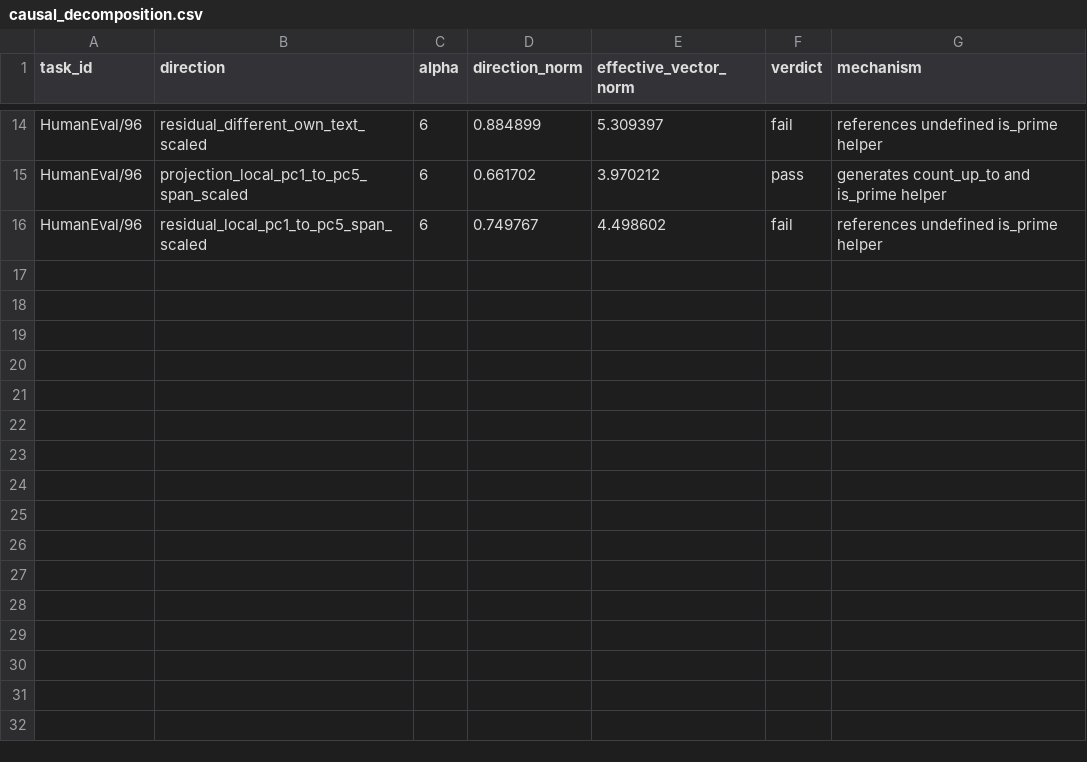
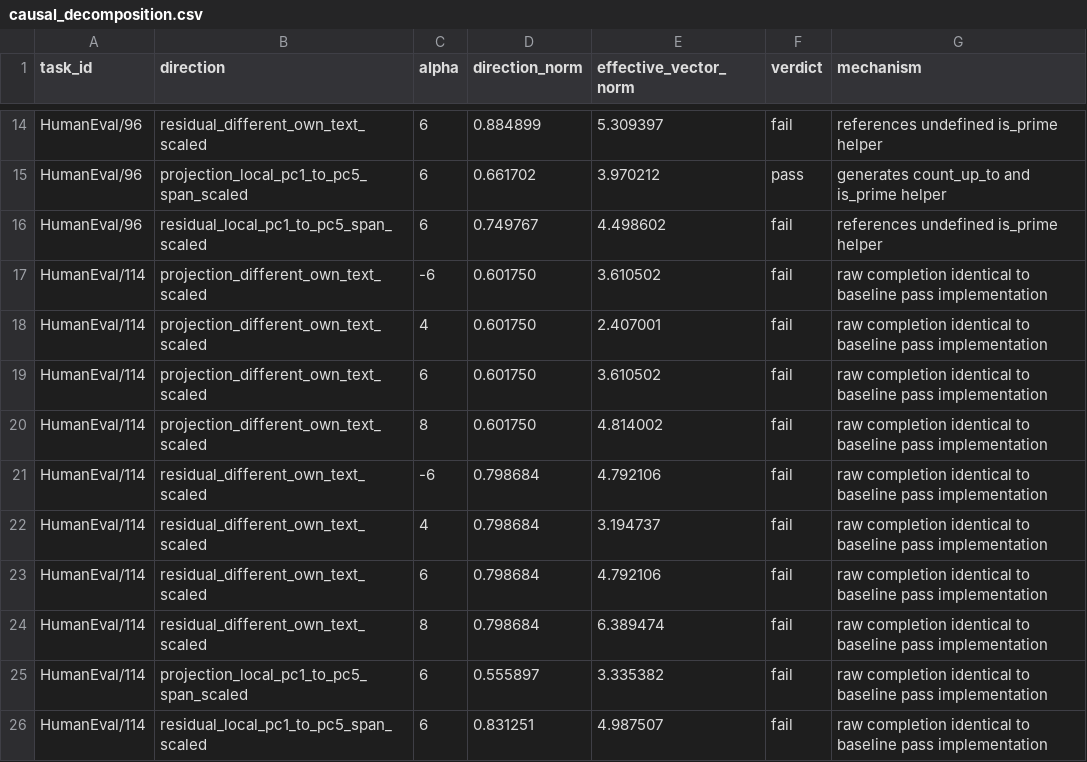
Before and after one commit to Lucas-Armand/crosscoder-recatcher-steering, a CSV file: reports/local_task_mechanisms/causal_decomposition.csv, drawn as a sheet; only a part is shown, gaps mark what is left out; the diff names each change by its address in the sheet, - before the commit and + after, or states it on an @@ line.

Commit message:
Add HumanEval 114 local causal negative result

```diff
--- a/reports/local_task_mechanisms/causal_decomposition.csv
+++ b/reports/local_task_mechanisms/causal_decomposition.csv
+row 17: HumanEval/114 | projection_different_own_text_scaled | -6 | 0.601750 | 3.610502 | fail | raw completion identical to baseline pass implementation
+row 18: HumanEval/114 | projection_different_own_text_scaled | 4 | 0.601750 | 2.407001 | fail | raw completion identical to baseline pass implementation
+row 19: HumanEval/114 | projection_different_own_text_scaled | 6 | 0.601750 | 3.610502 | fail | raw completion identical to baseline pass implementation
+row 20: HumanEval/114 | projection_different_own_text_scaled | 8 | 0.601750 | 4.814002 | fail | raw completion identical to baseline pass implementation
+row 21: HumanEval/114 | residual_different_own_text_scaled | -6 | 0.798684 | 4.792106 | fail | raw completion identical to baseline pass implementation
+row 22: HumanEval/114 | residual_different_own_text_scaled | 4 | 0.798684 | 3.194737 | fail | raw completion identical to baseline pass implementation
+row 23: HumanEval/114 | residual_different_own_text_scaled | 6 | 0.798684 | 4.792106 | fail | raw completion identical to baseline pass implementation
+row 24: HumanEval/114 | residual_different_own_text_scaled | 8 | 0.798684 | 6.389474 | fail | raw completion identical to baseline pass implementation
+row 25: HumanEval/114 | projection_local_pc1_to_pc5_span_scaled | 6 | 0.555897 | 3.335382 | fail | raw completion identical to baseline pass implementation
+row 26: HumanEval/114 | residual_local_pc1_to_pc5_span_scaled | 6 | 0.831251 | 4.987507 | fail | raw completion identical to baseline pass implementation
```
Also changed, not shown: 2 other files.
